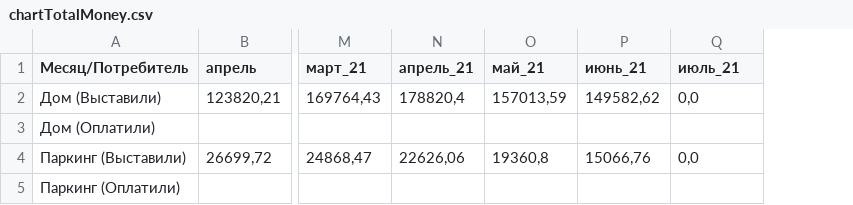
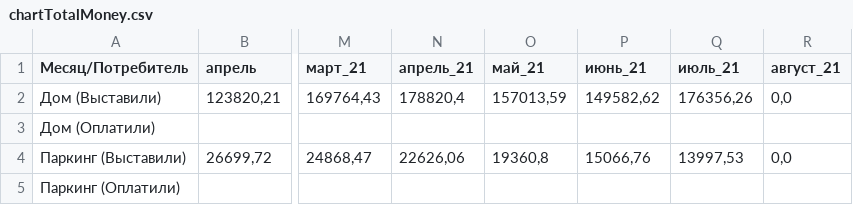
Before and after one commit to lobanovsky/electricity, a CSV file: etc/chartTotalMoney.csv, drawn as a sheet; only a part is shown, gaps mark what is left out; the diff names each change by its address in the sheet, - before the commit and + after, or states it on an @@ line.

```diff
--- a/etc/chartTotalMoney.csv
+++ b/etc/chartTotalMoney.csv
+column R (август_21), rows 2-4: 0,0 |  | 0,0
-Q2 (июль_21): 0,0
+Q2 (июль_21): 176356,26
-Q4 (июль_21): 0,0
+Q4 (июль_21): 13997,53
```
Also changed, not shown: etc/chartMoney.csv, etc/chartValue.csv, 3 other files.
